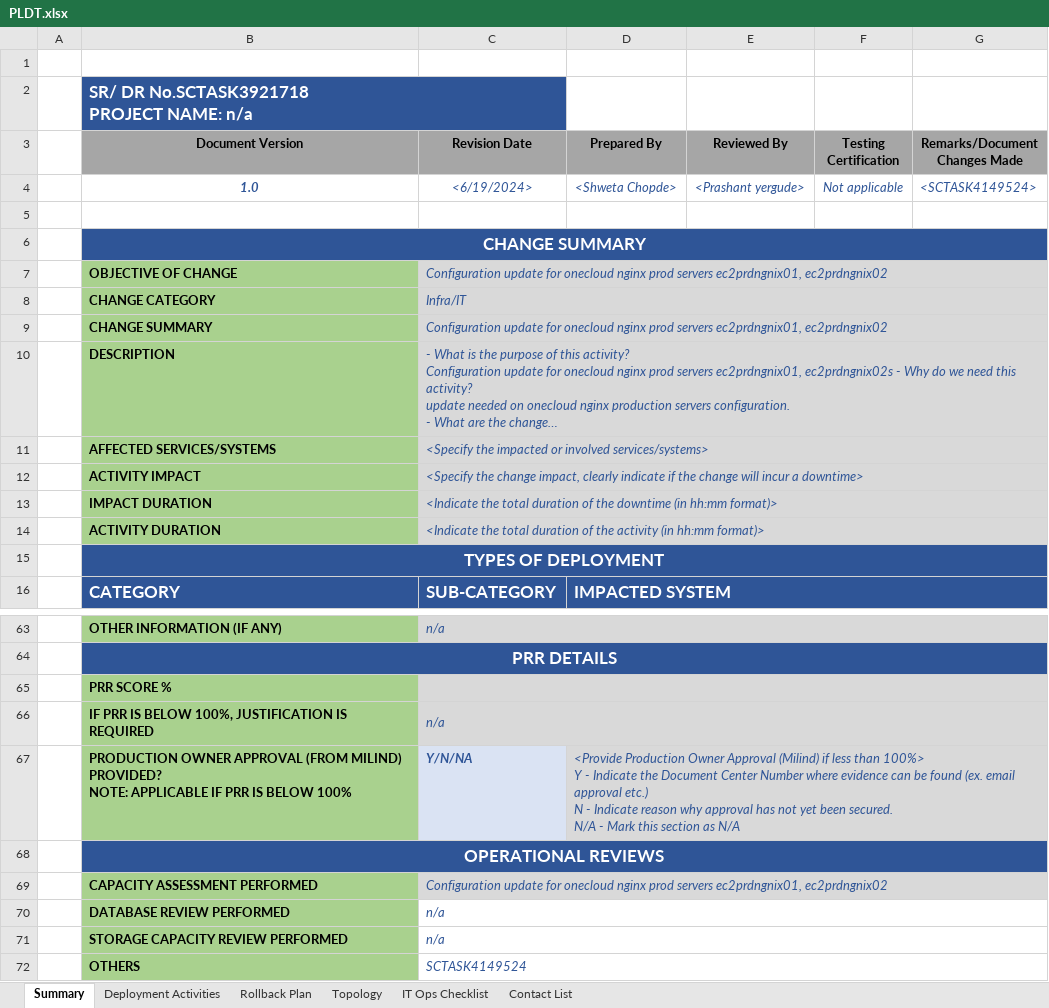
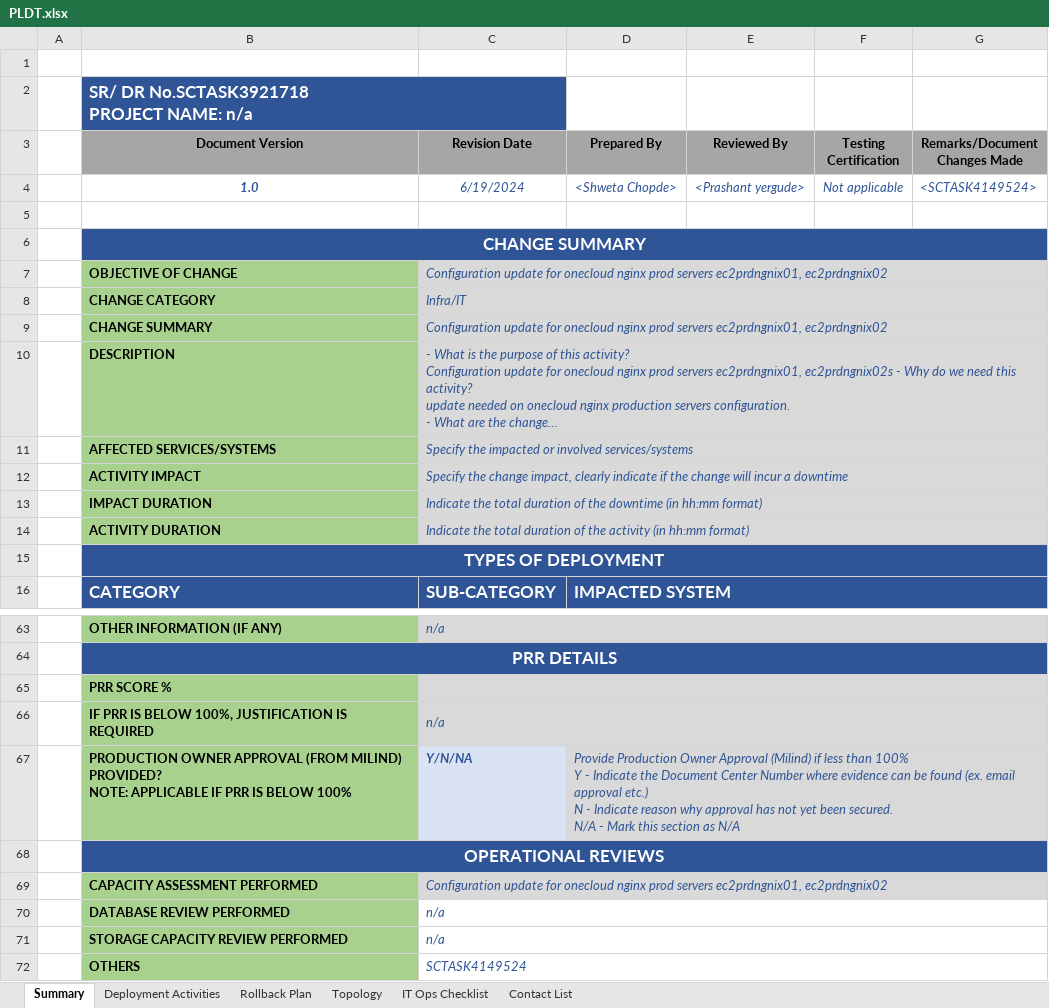
Before and after one commit to suzy1307/changemanagement, an Excel workbook: templates/PLDT.xlsx, sheet Summary, drawn as a sheet; only a part is shown, gaps mark what is left out; long unchanged cells end in …; values as stored, in another font and other column widths than the file's, no borders; charts and pictures and conditional formats not drawn; ↵ is a line break in a cell; the diff names each change by its address in the sheet, - before the commit and + after, or states it on an @@ line.

```diff
--- a/templates/PLDT.xlsx (sheet Summary)
+++ b/templates/PLDT.xlsx (sheet Summary)
-C4 (Revision Date): <6/19/2024>
+C4 (Revision Date): 6/19/2024
-C11 (Revision Date): <Specify the impacted or involved services/systems>
+C11 (Revision Date): Specify the impacted or involved services/systems
-C12 (Revision Date): <Specify the change impact, clearly indicate if the change will incur a downtime>
+C12 (Revision Date): Specify the change impact, clearly indicate if the change will incur a downtime
-C13 (Revision Date): <Indicate the total duration of the downtime (in hh:mm format)>
+C13 (Revision Date): Indicate the total duration of the downtime (in hh:mm format)
-C14 (Revision Date): <Indicate the total duration of the activity (in hh:mm format)>
+C14 (Revision Date): Indicate the total duration of the activity (in hh:mm format)
-D67 (Prepared By): <Provide Production Owner Approval (Milind) if less than 100%> ↵ Y -…
+D67 (Prepared By): Provide Production Owner Approval (Milind) if less than 100% ↵ Y -…
```
Also changed, not shown: charts or pictures, 5 other files.
